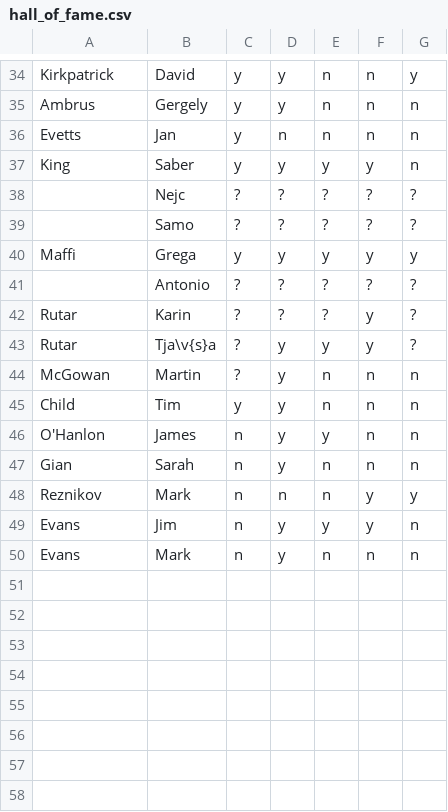
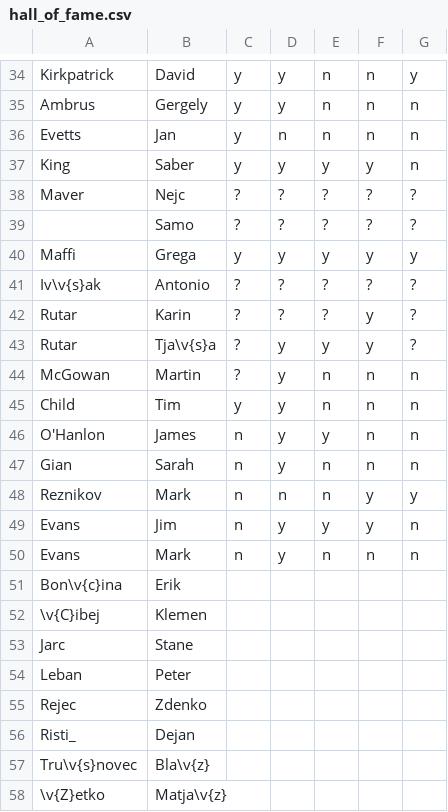
Before and after one commit to iccaving/hollowmountain3, a CSV file: hall_of_fame.csv, drawn as a sheet; only a part is shown, gaps mark what is left out; the diff names each change by its address in the sheet, - before the commit and + after, or states it on an @@ line.

```diff
--- a/hall_of_fame.csv
+++ b/hall_of_fame.csv
-A38: (empty)
+A38: Maver
-A41: (empty)
+A41: Iv\v{s}ak
+row 51: Bon\v{c}ina | Erik
+row 52: \v{C}ibej | Klemen
+row 53: Jarc | Stane
+row 54: Leban | Peter
+row 55: Rejec | Zdenko
+row 56: Risti_ | Dejan
+row 57: Tru\v{s}novec | Bla\v{z}
+row 58: \v{Z}etko | Matja\v{z}
```
Also changed, not shown: 19 other files.
